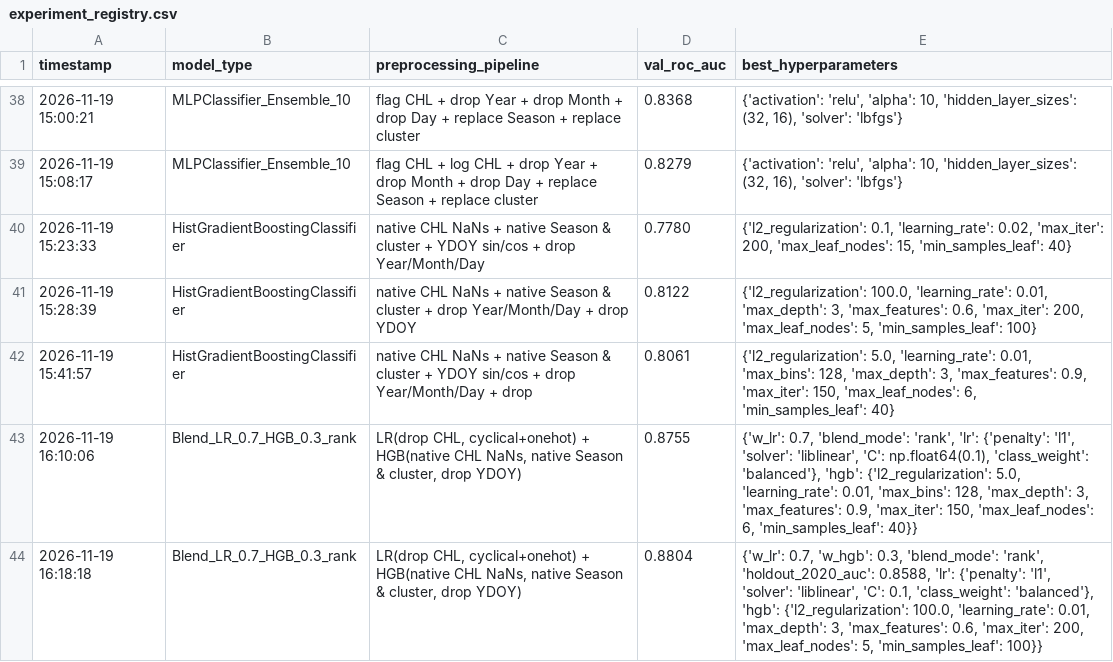
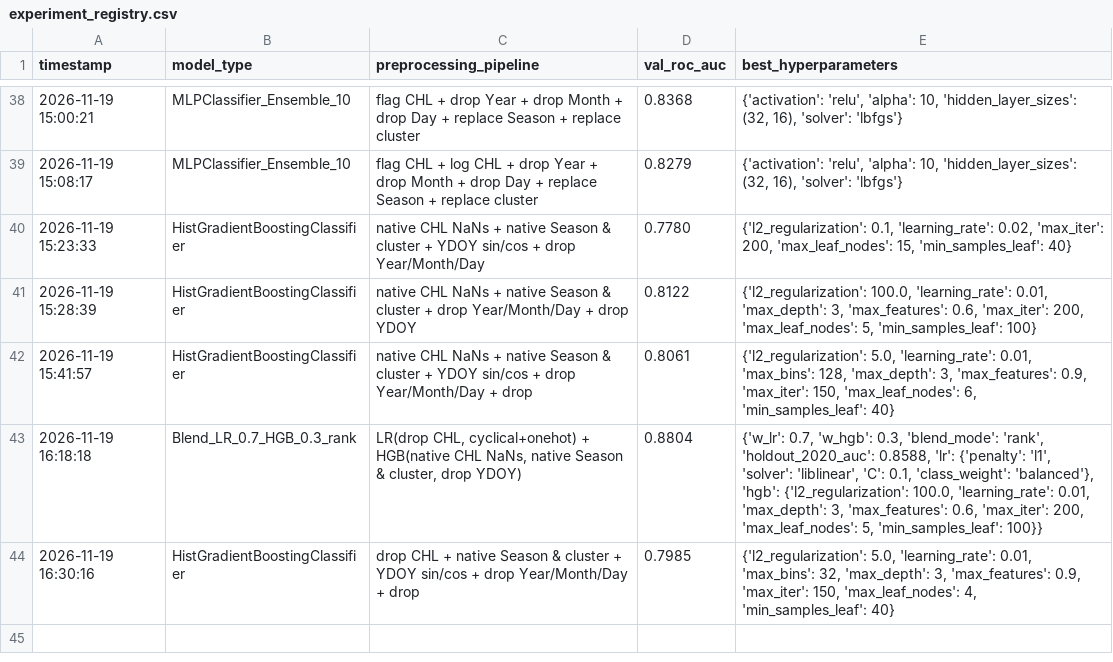
Before and after one commit to gabriel-pinho1/lab-machine-learning, a CSV file: lab_3/student_submission_template/training_code/experiment_registry.csv, drawn as a sheet; only a part is shown, gaps mark what is left out; removed rows and columns are numbered as before the commit, all else as after; the diff names each change by its address in the sheet, - before the commit and + after, or states it on an @@ line.

```diff
--- a/lab_3/student_submission_template/training_code/experiment_registry.csv
+++ b/lab_3/student_submission_template/training_code/experiment_registry.csv
-row 43: 2026-11-19 16:10:06 | Blend_LR_0.7_HGB_0.3_rank | LR(drop CHL, cyclical+onehot) + HGB(native CHL NaNs, native Season & cluster, drop YDOY) | 0.8755 | {'w_lr': 0.7, 'blend_mode': 'rank', 'lr': {'penalty': 'l1', 'solver': 'liblinear', 'C': np.float64(0.1), 'class_weight': 'balanced'}, 'hgb': {'l2_regularization': 5.0, 'learning_rate': 0.01, 'max_bins': 128, 'max_depth': 3, 'max_features': 0.9, 'max_iter': 150, 'max_leaf_nodes': 6, 'min_samples_leaf': 40}}
+row 44: 2026-11-19 16:30:16 | HistGradientBoostingClassifier | drop CHL + native Season & cluster + YDOY sin/cos + drop Year/Month/Day + drop | 0.7985 | {'l2_regularization': 5.0, 'learning_rate': 0.01, 'max_bins': 32, 'max_depth': 3, 'max_features': 0.9, 'max_iter': 150, 'max_leaf_nodes': 4, 'min_samples_leaf': 40}
```
Also changed, not shown: 2 other files.
